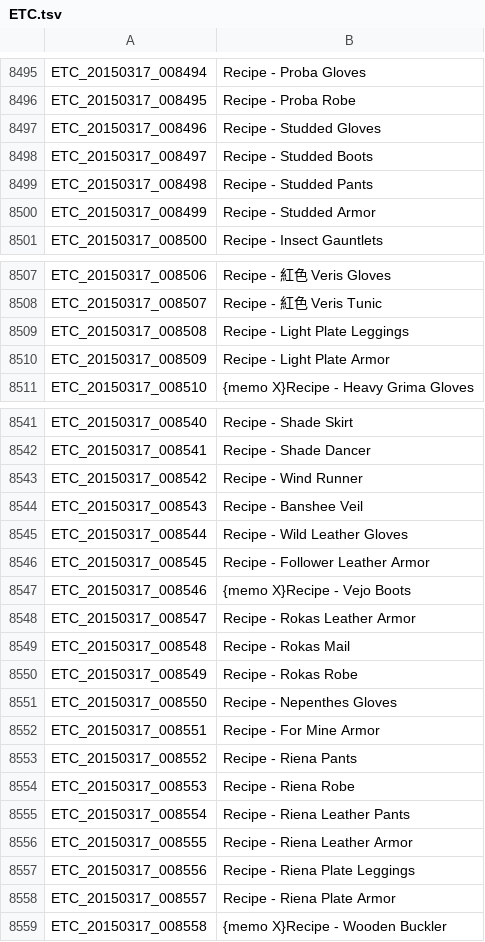
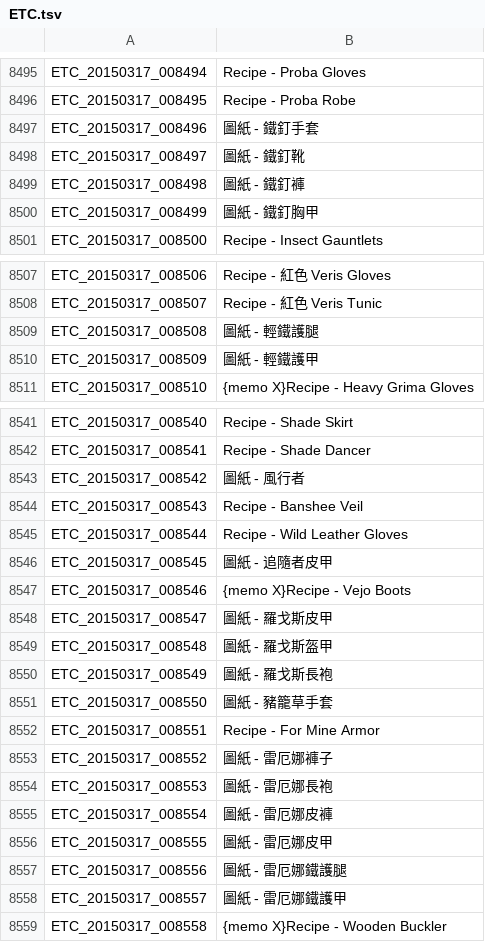
Before and after one commit to Meowurs/TreeOfSaviorChineseTraditional, a TSV file: ETC.tsv, drawn as a sheet; only a part is shown, gaps mark what is left out; the diff covers the shown part only.

```diff
--- a/ETC.tsv
+++ b/ETC.tsv
@@ -8496,6 +8496,6 @@ ETC_20150317_008494	Recipe - Proba Gloves
 ETC_20150317_008495	Recipe - Proba Robe
-ETC_20150317_008496	Recipe - Studded Gloves
-ETC_20150317_008497	Recipe - Studded Boots
-ETC_20150317_008498	Recipe - Studded Pants
-ETC_20150317_008499	Recipe - Studded Armor
+ETC_20150317_008496	圖紙 - 鐵釘手套
+ETC_20150317_008497	圖紙 - 鐵釘靴
+ETC_20150317_008498	圖紙 - 鐵釘褲
+ETC_20150317_008499	圖紙 - 鐵釘胸甲
 ETC_20150317_008500	Recipe - Insect Gauntlets
@@ -8508,4 +8508,4 @@ ETC_20150317_008506	Recipe - 紅色 Veris Gloves
 ETC_20150317_008507	Recipe - 紅色 Veris Tunic
-ETC_20150317_008508	Recipe - Light Plate Leggings
-ETC_20150317_008509	Recipe - Light Plate Armor
+ETC_20150317_008508	圖紙 - 輕鐵護腿
+ETC_20150317_008509	圖紙 - 輕鐵護甲
 ETC_20150317_008510	{memo X}Recipe - Heavy Grima Gloves
@@ -8542,18 +8542,18 @@ ETC_20150317_008540	Recipe - Shade Skirt
 ETC_20150317_008541	Recipe - Shade Dancer
-ETC_20150317_008542	Recipe - Wind Runner
+ETC_20150317_008542	圖紙 - 風行者
 ETC_20150317_008543	Recipe - Banshee Veil
 ETC_20150317_008544	Recipe - Wild Leather Gloves
-ETC_20150317_008545	Recipe - Follower Leather Armor
+ETC_20150317_008545	圖紙 - 追隨者皮甲
 ETC_20150317_008546	{memo X}Recipe - Vejo Boots
-ETC_20150317_008547	Recipe - Rokas Leather Armor
-ETC_20150317_008548	Recipe - Rokas Mail
-ETC_20150317_008549	Recipe - Rokas Robe
-ETC_20150317_008550	Recipe - Nepenthes Gloves
+ETC_20150317_008547	圖紙 - 羅戈斯皮甲
+ETC_20150317_008548	圖紙 - 羅戈斯盔甲
+ETC_20150317_008549	圖紙 - 羅戈斯長袍
+ETC_20150317_008550	圖紙 - 豬籠草手套
 ETC_20150317_008551	Recipe - For Mine Armor
-ETC_20150317_008552	Recipe - Riena Pants
-ETC_20150317_008553	Recipe - Riena Robe
-ETC_20150317_008554	Recipe - Riena Leather Pants
-ETC_20150317_008555	Recipe - Riena Leather Armor
-ETC_20150317_008556	Recipe - Riena Plate Leggings
-ETC_20150317_008557	Recipe - Riena Plate Armor
+ETC_20150317_008552	圖紙 - 雷厄娜褲子
+ETC_20150317_008553	圖紙 - 雷厄娜長袍
+ETC_20150317_008554	圖紙 - 雷厄娜皮褲
+ETC_20150317_008555	圖紙 - 雷厄娜皮甲
+ETC_20150317_008556	圖紙 - 雷厄娜鐵護腿
+ETC_20150317_008557	圖紙 - 雷厄娜鐵護甲
 ETC_20150317_008558	{memo X}Recipe - Wooden Buckler
```
Also changed, not shown: 34 edited cells elsewhere in this file, ETC_檢錯表.tsv.
